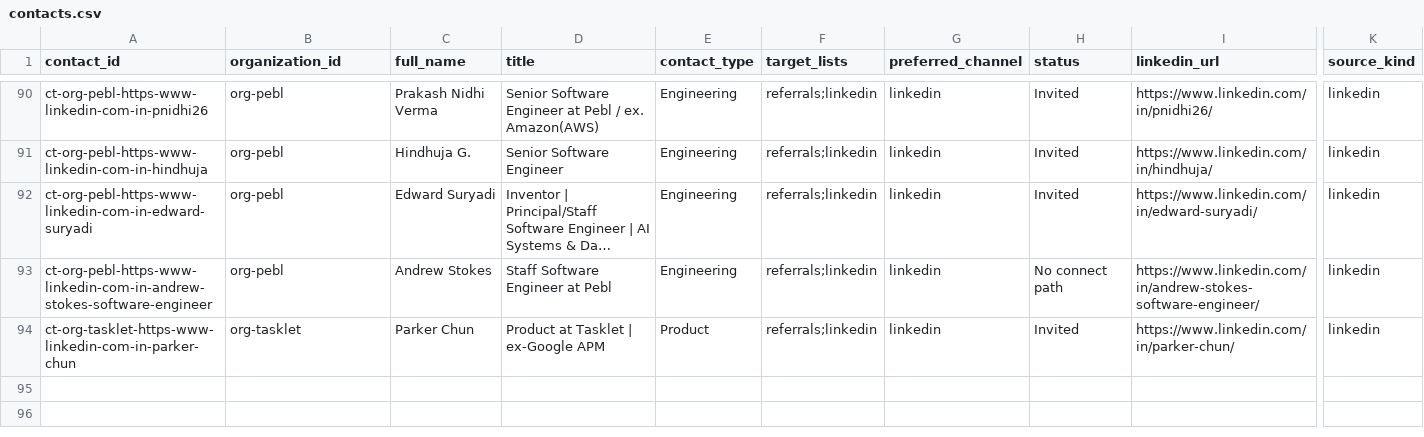
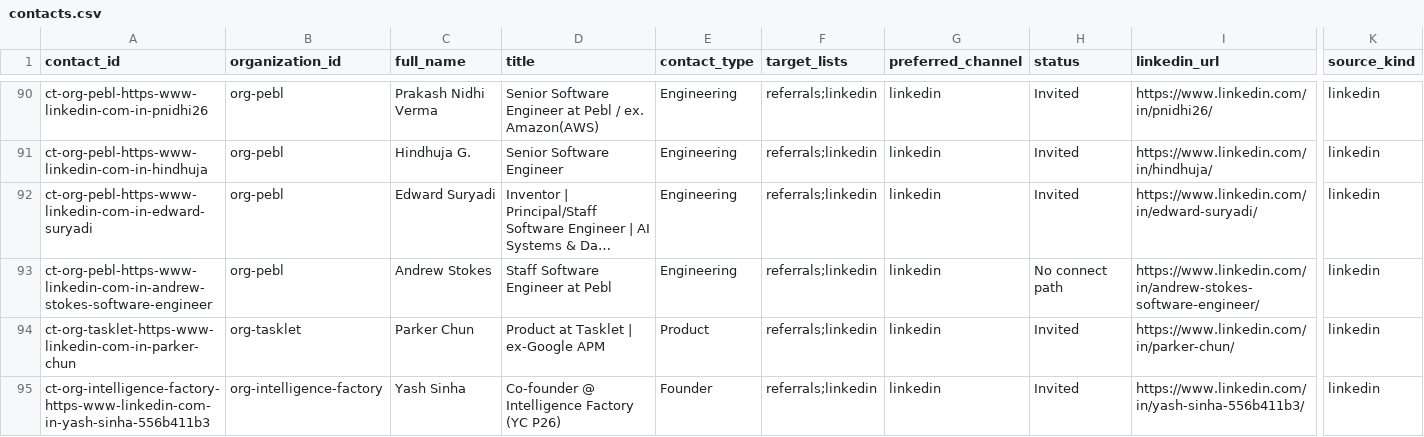
Before and after one commit to axe-pat/Outreach, a CSV file: workspace/contacts.csv, drawn as a sheet; only a part is shown, gaps mark what is left out; long unchanged cells end in …; rows hold the shown columns only; the diff covers the shown part only; the diff names each change by its address in the sheet, - before the commit and + after, or states it on an @@ line.

```diff
--- a/workspace/contacts.csv
+++ b/workspace/contacts.csv
+row 95: ct-org-intelligence-factory-https-www-linkedin-com-in-yash-sinha-556b411b3 | org-intelligence-factory | Yash Sinha | Co-founder @ Intelligence Factory (YC P26) | Founder | referrals;linkedin | linkedin | Invited | https://www.linkedin.com/in/yash-sinha-556b411b3/ | linkedin
```
Also changed, not shown: 1 added row elsewhere in this file, workspace/organizations.csv, workspace/touchpoints.csv.
